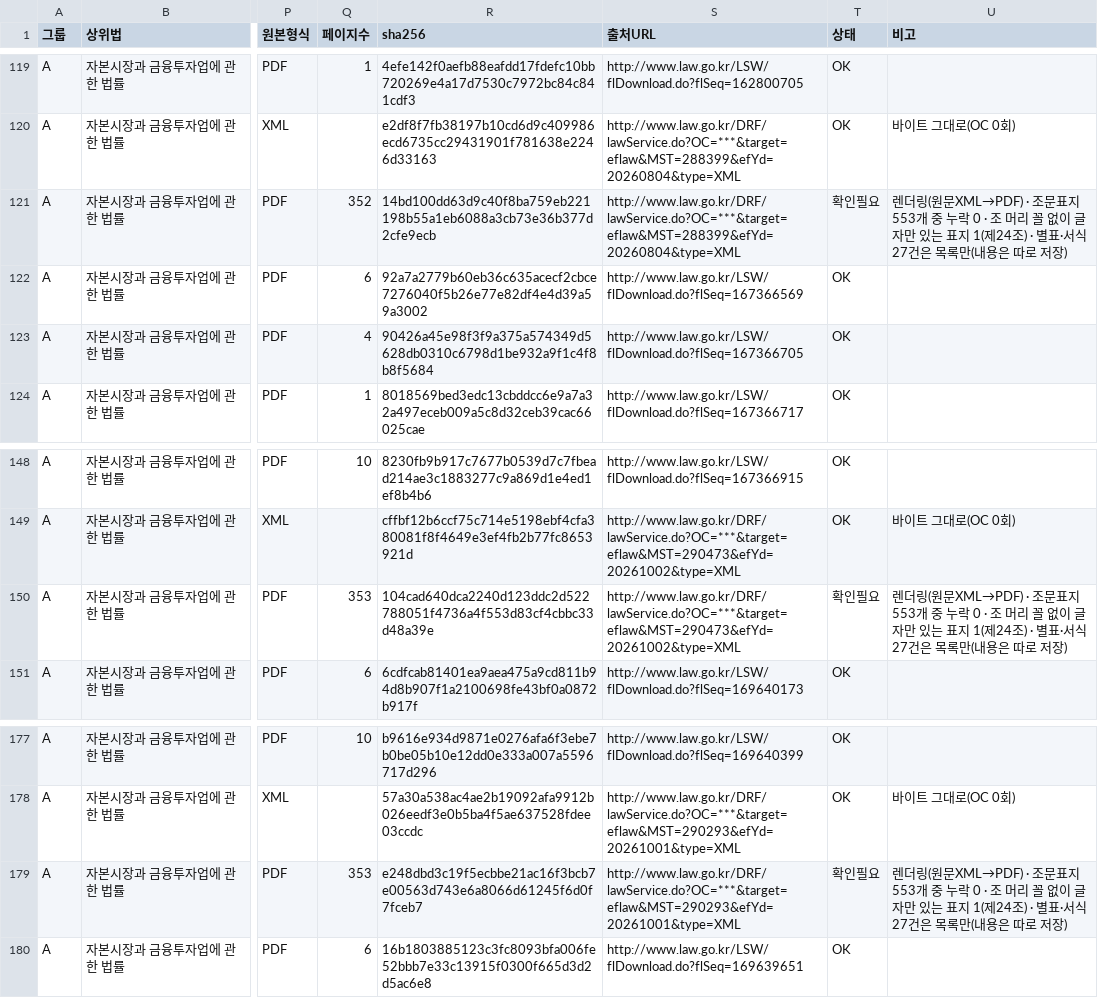
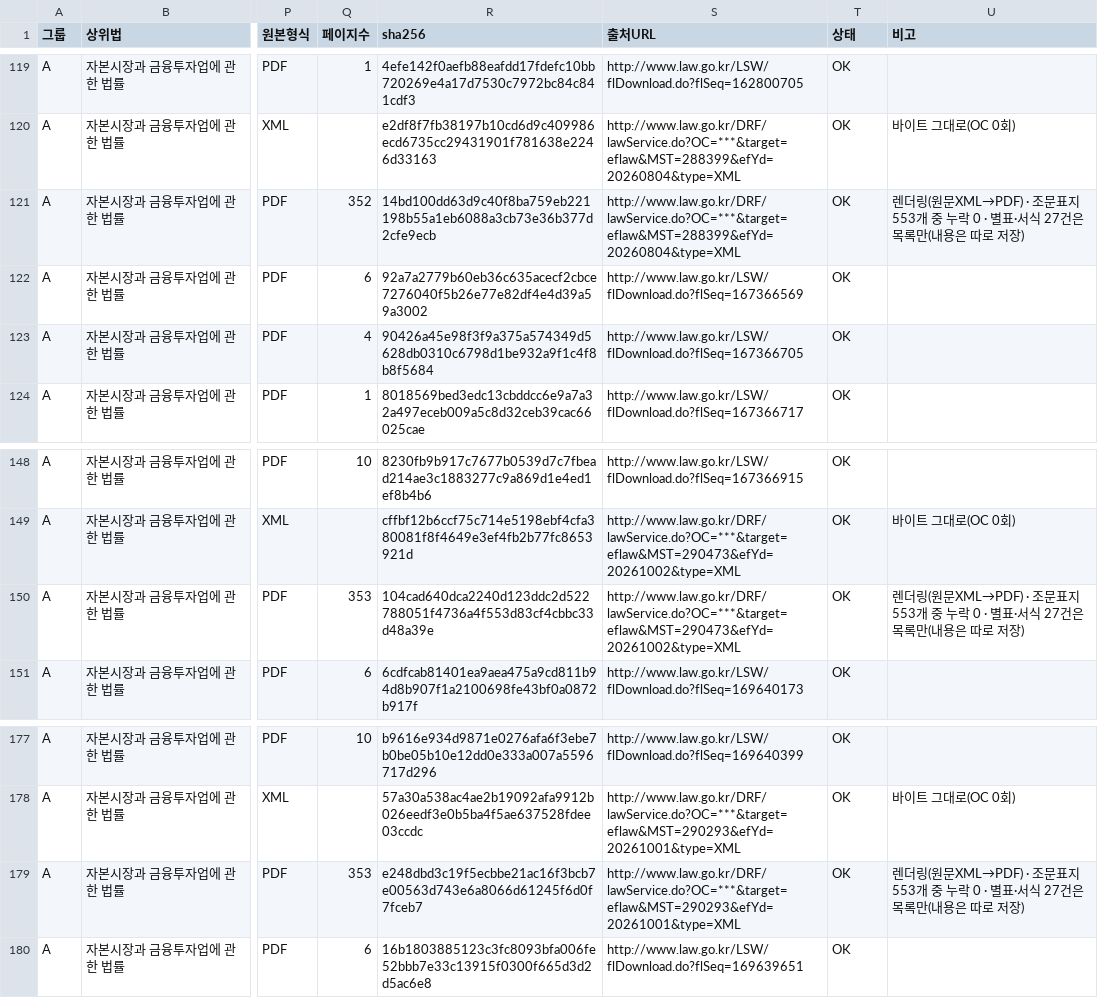
Before and after one commit to lastprice-tech/lastprice, a CSV file: law_archive/00_manifest/parts/A_09.manifest.csv, drawn as a sheet; only a part is shown, gaps mark what is left out; the diff names each change by its address in the sheet, - before the commit and + after, or states it on an @@ line.

```diff
--- a/law_archive/00_manifest/parts/A_09.manifest.csv
+++ b/law_archive/00_manifest/parts/A_09.manifest.csv
-T121 (상태): 확인필요
+T121 (상태): OK
-U121 (비고): …락 0 · 조 머리 꼴 없이 글자만 있는 표지 1(제24조) · 별표·서…
+U121 (비고): …락 0 · 별표·서…
-T150 (상태): 확인필요
+T150 (상태): OK
-U150 (비고): …락 0 · 조 머리 꼴 없이 글자만 있는 표지 1(제24조) · 별표·서…
+U150 (비고): …락 0 · 별표·서…
-T179 (상태): 확인필요
+T179 (상태): OK
-U179 (비고): …락 0 · 조 머리 꼴 없이 글자만 있는 표지 1(제24조) · 별표·서…
+U179 (비고): …락 0 · 별표·서…
```
Also changed, not shown: law_archive/00_manifest/law_list.csv, law_archive/00_manifest/parts/A_03.lawlist.csv, 19 other files.
